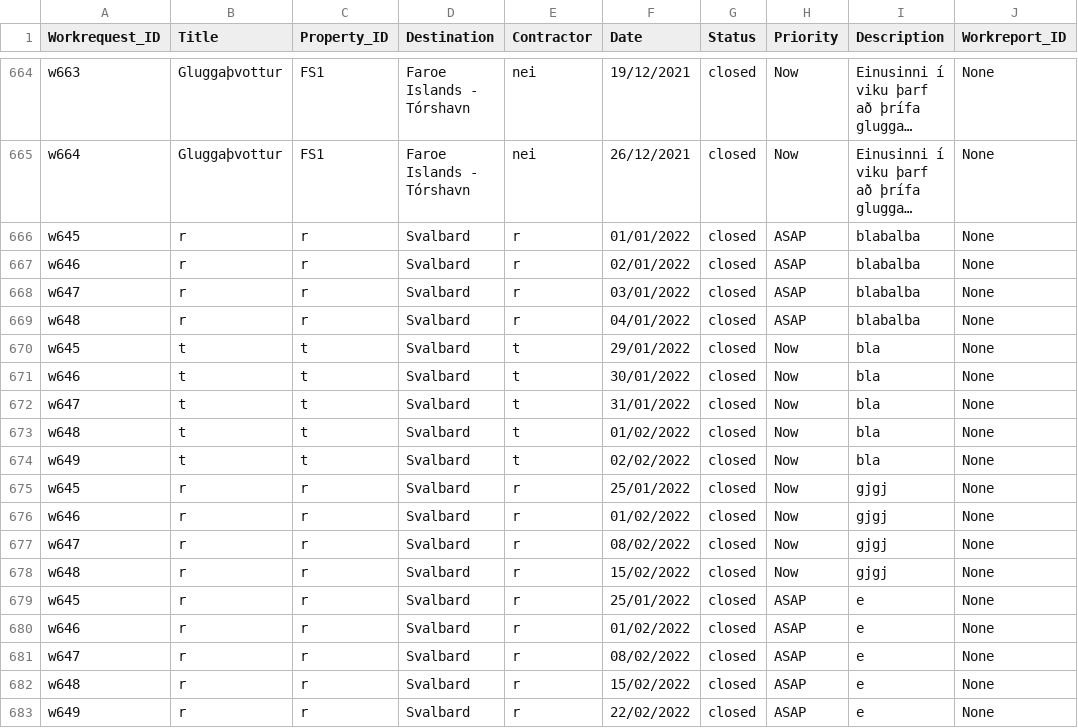
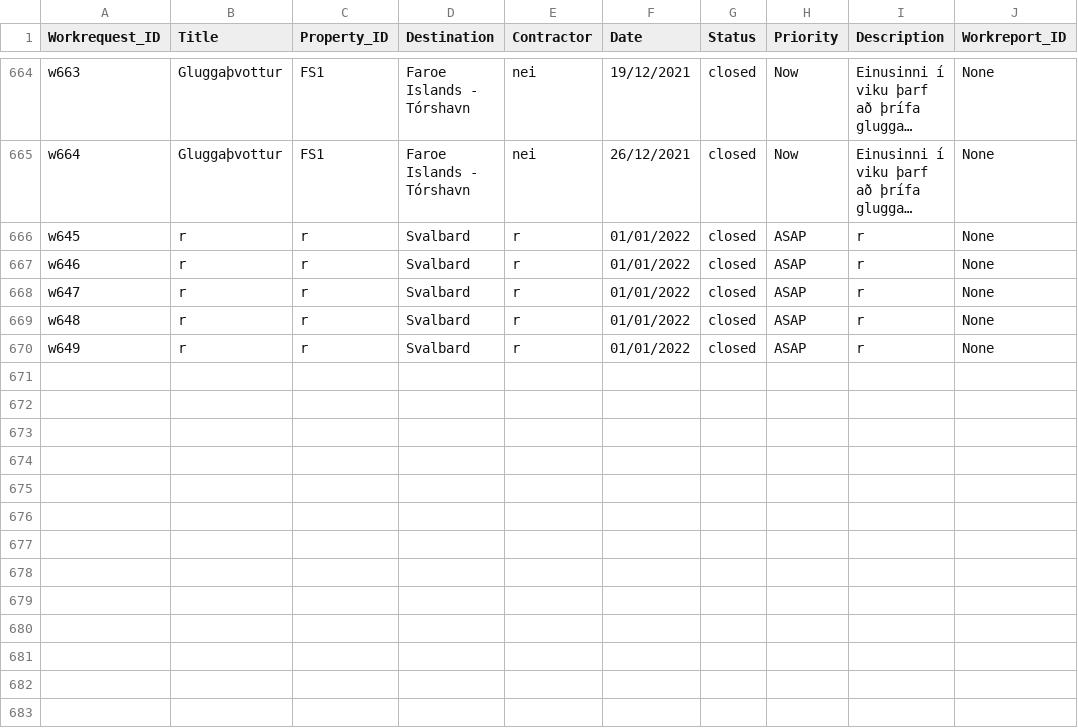
Before and after one commit to saraatla/VLN1-H25, a CSV file: csv/Workrequest.csv, drawn as a sheet; only a part is shown, gaps mark what is left out; long unchanged cells end in …; removed rows and columns are numbered as before the commit, all else as after; the diff names each change by its address in the sheet, - before the commit and + after, or states it on an @@ line.

```diff
--- a/csv/Workrequest.csv
+++ b/csv/Workrequest.csv
-I666:I669 (Description): blabalba
+I666:I669 (Description): r
-F667 (Date): 02/01/2022
+F667 (Date): 01/01/2022
-F668 (Date): 03/01/2022
+F668 (Date): 01/01/2022
-F669 (Date): 04/01/2022
+F669 (Date): 01/01/2022
-row 670: w645 | t | t | Svalbard | t | 29/01/2022 | closed | Now | bla | None
-row 671: w646 | t | t | Svalbard | t | 30/01/2022 | closed | Now | bla | None
-row 672: w647 | t | t | Svalbard | t | 31/01/2022 | closed | Now | bla | None
-row 673: w648 | t | t | Svalbard | t | 01/02/2022 | closed | Now | bla | None
-row 674: w649 | t | t | Svalbard | t | 02/02/2022 | closed | Now | bla | None
-row 675: w645 | r | r | Svalbard | r | 25/01/2022 | closed | Now | gjgj | None
-row 676: w646 | r | r | Svalbard | r | 01/02/2022 | closed | Now | gjgj | None
-row 677: w647 | r | r | Svalbard | r | 08/02/2022 | closed | Now | gjgj | None
-row 678: w648 | r | r | Svalbard | r | 15/02/2022 | closed | Now | gjgj | None
-row 679: w645 | r | r | Svalbard | r | 25/01/2022 | closed | ASAP | e | None
-row 680: w646 | r | r | Svalbard | r | 01/02/2022 | closed | ASAP | e | None
-row 681: w647 | r | r | Svalbard | r | 08/02/2022 | closed | ASAP | e | None
-row 682: w648 | r | r | Svalbard | r | 15/02/2022 | closed | ASAP | e | None
-F670 (Date): 22/02/2022
+F670 (Date): 01/01/2022
-I670 (Description): e
+I670 (Description): r
```
Also changed, not shown: 3 other files.
